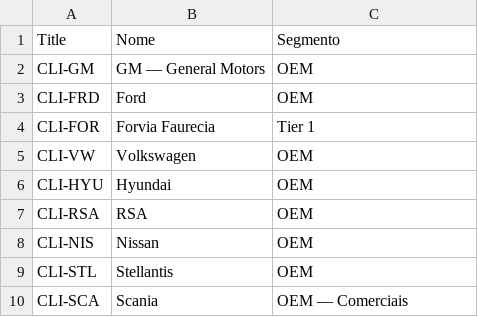
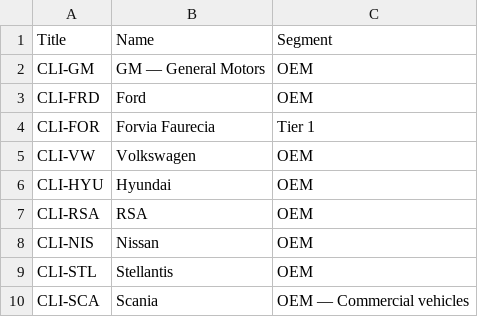
Before and after one commit to diegovergini/Testing-Center, a CSV file: dist/listas/TC_Clientes.csv, drawn as a sheet.

```diff
--- a/dist/listas/TC_Clientes.csv
+++ b/dist/listas/TC_Clientes.csv
@@ -1,2 +1,2 @@
-Title,Nome,Segmento
+Title,Name,Segment
 CLI-GM,GM — General Motors,OEM
@@ -9,2 +9,2 @@ CLI-NIS,Nissan,OEM
 CLI-STL,Stellantis,OEM
-CLI-SCA,Scania,OEM — Comerciais
+CLI-SCA,Scania,OEM — Commercial vehicles
```
Also changed, not shown: dist/listas/TC_Demandas.csv, dist/listas/TC_Equipamentos.csv, 45 other files.
